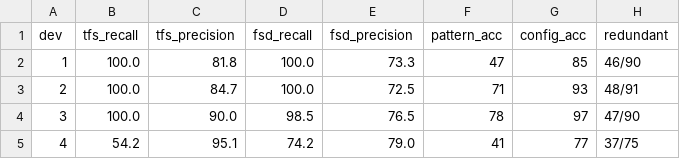
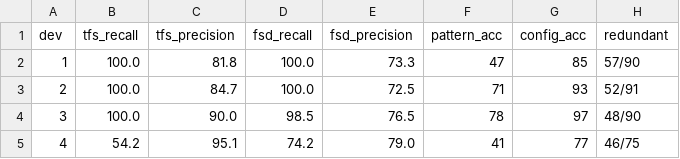
Before and after one commit to SuMingWei/SketchMercator, a CSV file: pattern_detection/result_plot/5_overall/impact_dev_output.csv, drawn as a sheet.

```diff
--- a/pattern_detection/result_plot/5_overall/impact_dev_output.csv
+++ b/pattern_detection/result_plot/5_overall/impact_dev_output.csv
@@ -1,5 +1,5 @@
 dev,tfs_recall,tfs_precision,fsd_recall,fsd_precision,pattern_acc,config_acc,redundant
-1,100.0,81.8,100.0,73.3,47,85,46/90
-2,100.0,84.7,100.0,72.5,71,93,48/91
-3,100.0,90.0,98.5,76.5,78,97,47/90
-4,54.2,95.1,74.2,79.0,41,77,37/75
+1,100.0,81.8,100.0,73.3,47,85,57/90
+2,100.0,84.7,100.0,72.5,71,93,52/91
+3,100.0,90.0,98.5,76.5,78,97,48/90
+4,54.2,95.1,74.2,79.0,41,77,46/75
```
Also changed, not shown: 11 other files.
